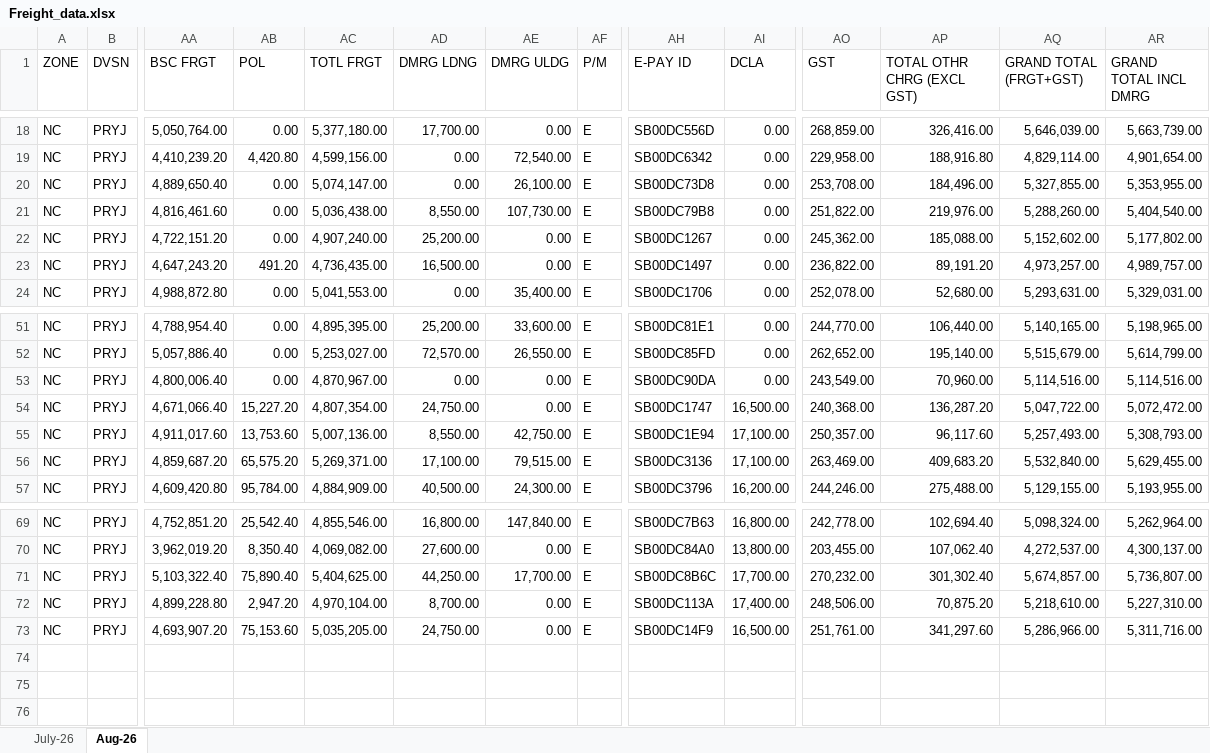
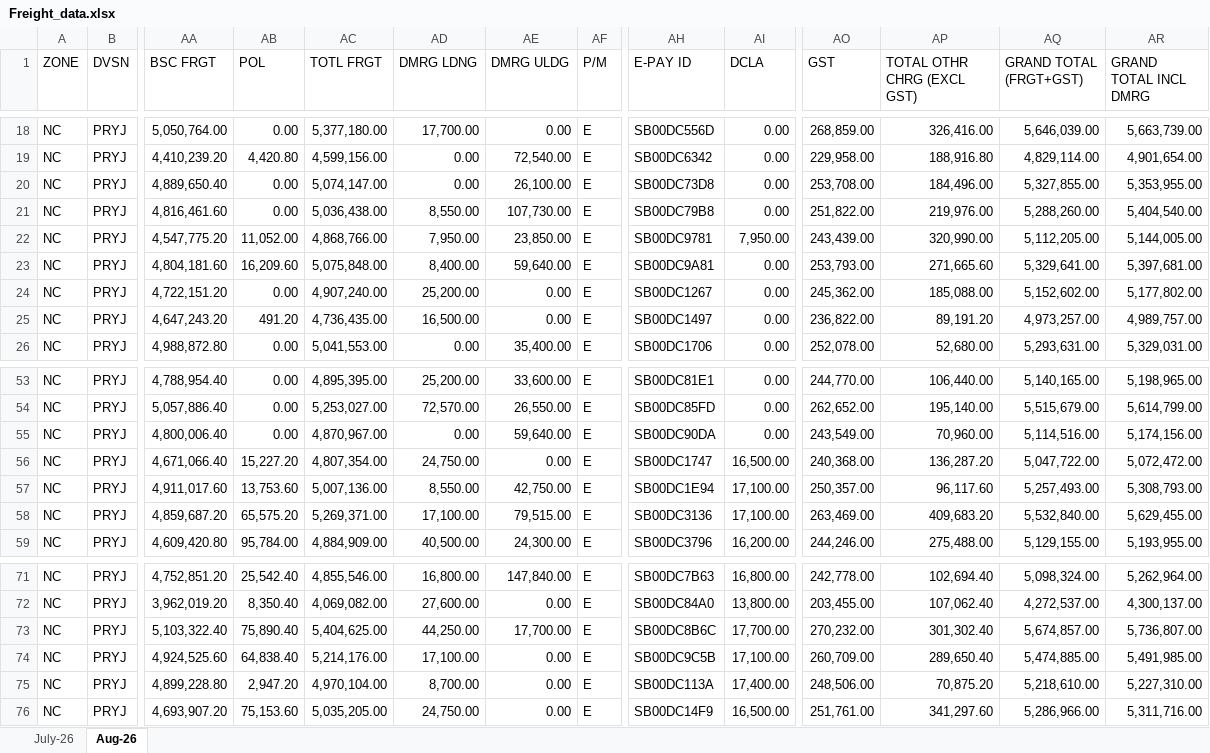
Before and after one commit to eternalethereal43/PPGCL-Dashboard, an Excel workbook: Freight_data.xlsx, sheet Aug-26, drawn as a sheet; only a part is shown, gaps mark what is left out; values as stored, in another font and other column widths than the file's, no borders; addresses are those after the commit; rows hold the shown columns only; the diff names each change by its address in the sheet, - before the commit and + after, or states it on an @@ line.

```diff
--- a/Freight_data.xlsx (sheet Aug-26)
+++ b/Freight_data.xlsx (sheet Aug-26)
+row 22: NC | PRYJ | 4,547,775.20 | 11,052.00 | 4,868,766.00 | 7,950.00 | 23,850.00 | E | SB00DC9781 | 7,950.00 | 243,439.00 | 320,990.00 | 5,112,205.00 | 5,144,005.00
+row 23: NC | PRYJ | 4,804,181.60 | 16,209.60 | 5,075,848.00 | 8,400.00 | 59,640.00 | E | SB00DC9A81 | 0.00 | 253,793.00 | 271,665.60 | 5,329,641.00 | 5,397,681.00
-AE55 (DMRG ULDG): 0.00
+AE55 (DMRG ULDG): 59,640.00
-AR55 (GRAND TOTAL INCL DMRG): 5,114,516.00
+AR55 (GRAND TOTAL INCL DMRG): 5,174,156.00
+row 74: NC | PRYJ | 4,924,525.60 | 64,838.40 | 5,214,176.00 | 17,100.00 | 0.00 | E | SB00DC9C5B | 17,100.00 | 260,709.00 | 289,650.40 | 5,474,885.00 | 5,491,985.00
```
Also changed, not shown: Shortage.xlsx.
